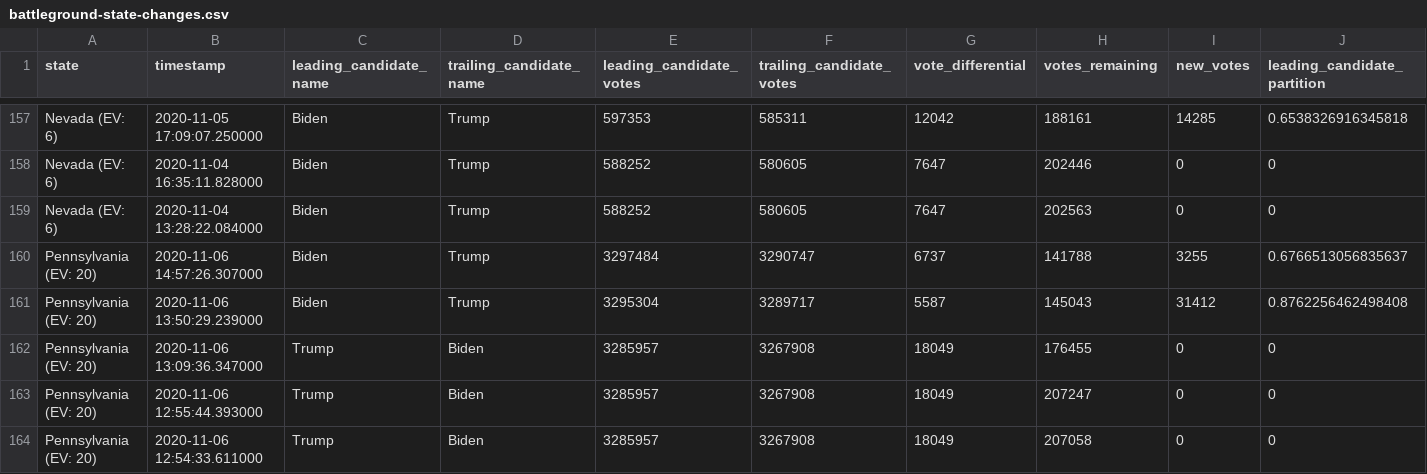
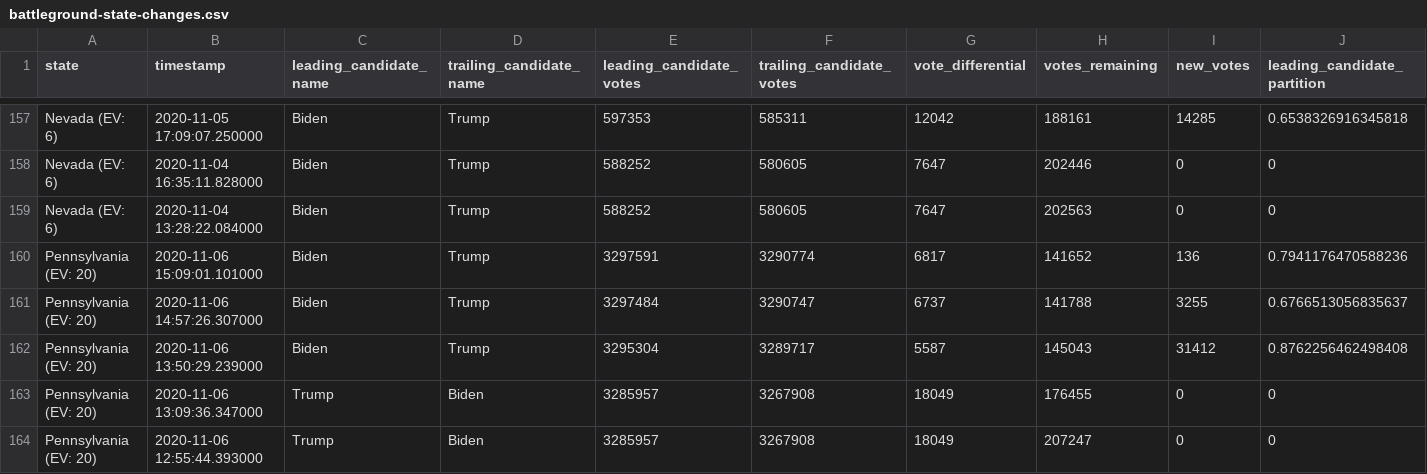
Before and after one commit to Bart0110/nyt-2020-election-scraper, a CSV file: battleground-state-changes.csv, drawn as a sheet; only a part is shown, gaps mark what is left out; the shorter side is filled out with more unchanged rows; rows hold the shown columns only; the diff names each change by its address in the sheet, - before the commit and + after, or states it on an @@ line.

Commit message:
Regenerate battleground-state-changes.<txt/html/csv>

```diff
--- a/battleground-state-changes.csv
+++ b/battleground-state-changes.csv
+row 160: Pennsylvania (EV: 20) | 2020-11-06 15:09:01.101000 | Biden | Trump | 3297591 | 3290774 | 6817 | 141652 | 136 | 0.7941176470588236
```
Also changed, not shown: 3 other files.
